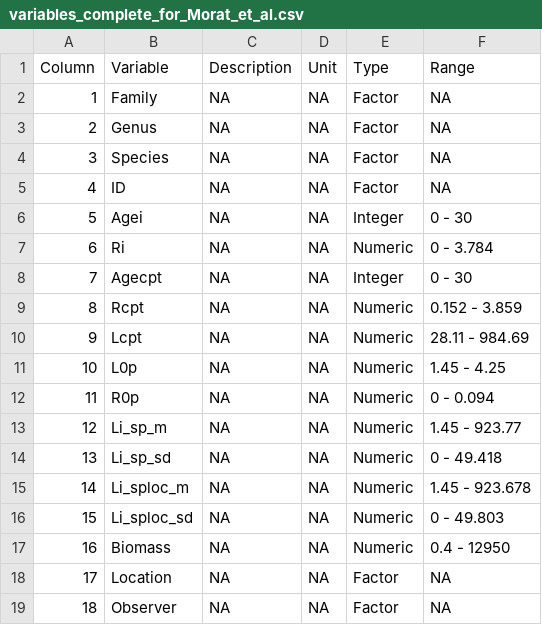
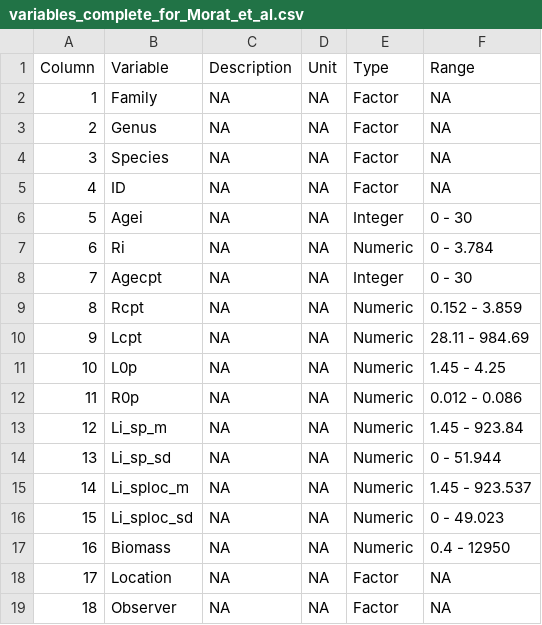
Before and after one commit to JWicquart/fish_growth, a CSV file: data/variables_complete_for_Morat_et_al.csv, drawn as a sheet.

```diff
--- a/data/variables_complete_for_Morat_et_al.csv
+++ b/data/variables_complete_for_Morat_et_al.csv
@@ -11,7 +11,7 @@
 10;"L0p";NA;NA;"Numeric";"1.45 - 4.25"
-11;"R0p";NA;NA;"Numeric";"0 - 0.094"
-12;"Li_sp_m";NA;NA;"Numeric";"1.45 - 923.77"
-13;"Li_sp_sd";NA;NA;"Numeric";"0 - 49.418"
-14;"Li_sploc_m";NA;NA;"Numeric";"1.45 - 923.678"
-15;"Li_sploc_sd";NA;NA;"Numeric";"0 - 49.803"
+11;"R0p";NA;NA;"Numeric";"0.012 - 0.086"
+12;"Li_sp_m";NA;NA;"Numeric";"1.45 - 923.84"
+13;"Li_sp_sd";NA;NA;"Numeric";"0 - 51.944"
+14;"Li_sploc_m";NA;NA;"Numeric";"1.45 - 923.537"
+15;"Li_sploc_sd";NA;NA;"Numeric";"0 - 49.023"
 16;"Biomass";NA;NA;"Numeric";"0.4 - 12950"
```
Also changed, not shown: 5 other files.
